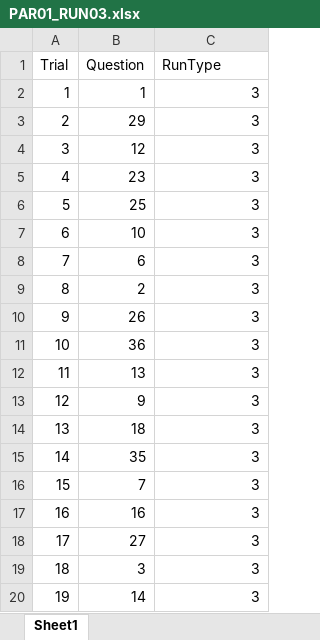
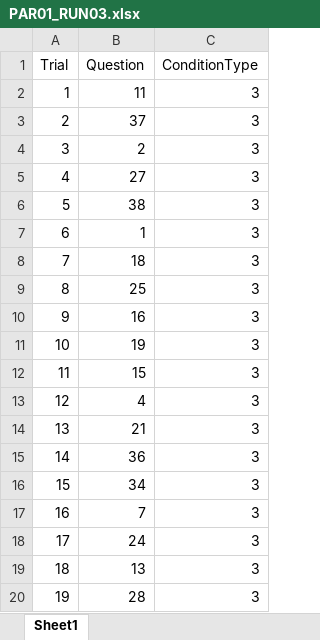
Before and after one commit to edeligia/Zoom_ToM, an Excel workbook: editable/Orders/PAR01_RUN03.xlsx, sheet Sheet1, drawn as a sheet; values as stored, in another font and other column widths than the file's, no borders; the diff names each change by its address in the sheet, - before the commit and + after, or states it on an @@ line.

```diff
--- a/editable/Orders/PAR01_RUN03.xlsx (sheet Sheet1)
+++ b/editable/Orders/PAR01_RUN03.xlsx (sheet Sheet1)
-C1: RunType
+C1: ConditionType
-B2 (Question): 1
+B2 (Question): 11
-B3 (Question): 29
+B3 (Question): 37
-B4 (Question): 12
+B4 (Question): 2
-B5 (Question): 23
+B5 (Question): 27
-B6 (Question): 25
+B6 (Question): 38
-B7 (Question): 10
+B7 (Question): 1
-B8 (Question): 6
+B8 (Question): 18
-B9 (Question): 2
+B9 (Question): 25
-B10 (Question): 26
+B10 (Question): 16
-B11 (Question): 36
+B11 (Question): 19
-B12 (Question): 13
+B12 (Question): 15
-B13 (Question): 9
+B13 (Question): 4
-B14 (Question): 18
+B14 (Question): 21
-B15 (Question): 35
+B15 (Question): 36
-B16 (Question): 7
+B16 (Question): 34
-B17 (Question): 16
+B17 (Question): 7
-B18 (Question): 27
+B18 (Question): 24
-B19 (Question): 3
+B19 (Question): 13
-B20 (Question): 14
+B20 (Question): 28
```
Also changed, not shown: editable/Orders/PAR01_RUN01.xlsx, editable/Orders/PAR01_RUN02.xlsx, 12 other files.
